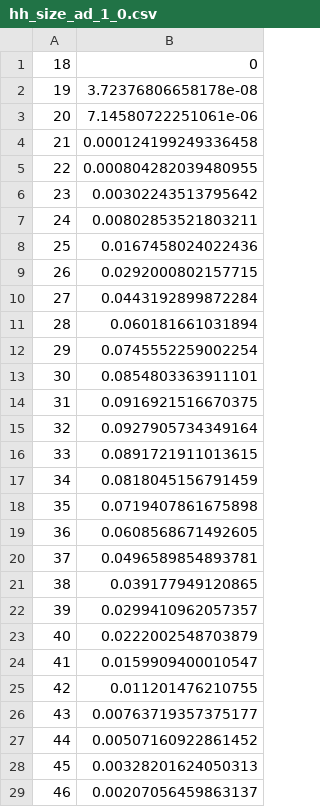
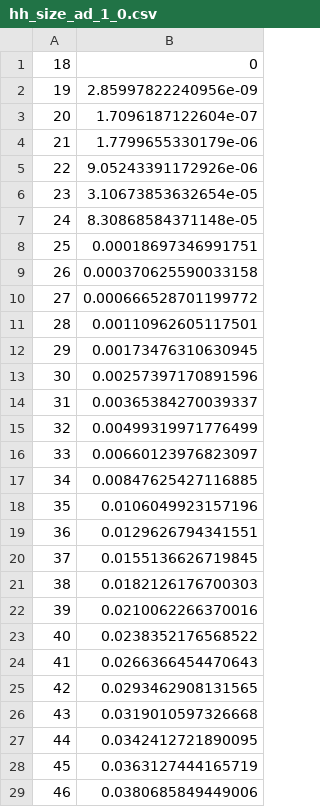
Before and after one commit to davidchampredon/naf, a CSV file: data/households/hh_size_ad_1_0.csv, drawn as a sheet; only a part is shown; the diff covers the shown part only.

```diff
--- a/data/households/hh_size_ad_1_0.csv
+++ b/data/households/hh_size_ad_1_0.csv
@@ -1,29 +1,29 @@
 18,0
-19,3.72376806658178e-08
-20,7.14580722251061e-06
-21,0.000124199249336458
-22,0.000804282039480955
-23,0.00302243513795642
-24,0.00802853521803211
-25,0.0167458024022436
-26,0.0292000802157715
-27,0.0443192899872284
-28,0.060181661031894
-29,0.0745552259002254
-30,0.0854803363911101
-31,0.0916921516670375
-32,0.0927905734349164
-33,0.0891721911013615
-34,0.0818045156791459
-35,0.0719407861675898
-36,0.0608568671492605
-37,0.0496589854893781
-38,0.039177949120865
-39,0.0299410962057357
-40,0.0222002548703879
-41,0.0159909400010547
-42,0.011201476210755
-43,0.00763719357375177
-44,0.00507160922861452
-45,0.00328201624050313
-46,0.00207056459863137
+19,2.85997822240956e-09
+20,1.7096187122604e-07
+21,1.7799655330179e-06
+22,9.05243391172926e-06
+23,3.10673853632654e-05
+24,8.30868584371148e-05
+25,0.00018697346991751
+26,0.000370625590033158
+27,0.000666528701199772
+28,0.00110962605117501
+29,0.00173476310630945
+30,0.00257397170891596
+31,0.00365384270039337
+32,0.00499319971776499
+33,0.00660123976823097
+34,0.00847625427116885
+35,0.0106049923157196
+36,0.0129626794341551
+37,0.0155136626719845
+38,0.0182126176700303
+39,0.0210062266370016
+40,0.0238352176568522
+41,0.0266366454470643
+42,0.0293462908131565
+43,0.0319010597326668
+44,0.0342412721890095
+45,0.0363127444165719
+46,0.0380685849449006
```
Also changed, not shown: 52 edited cells elsewhere in this file, data/households/hh_size_ad_0_0.csv, data/households/hh_size_ad_1_1.csv, 18 other files.
